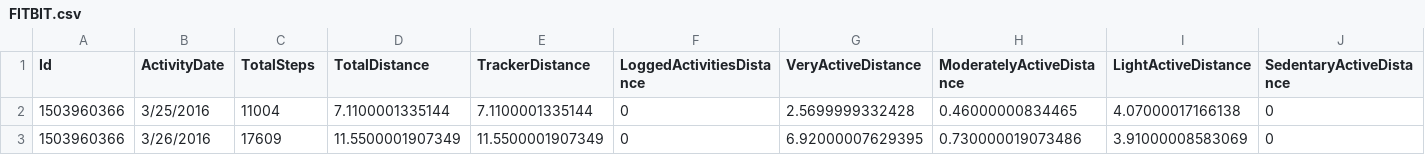
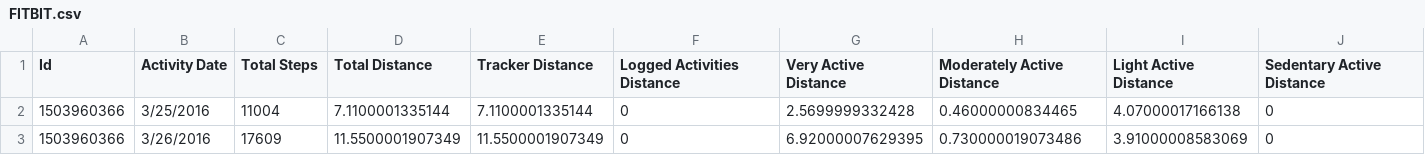
Before and after one commit to hemanth9516/internship1, a CSV file: FITBIT.csv, drawn as a sheet; only a part is shown; the diff covers the shown part only; the diff names each change by its address in the sheet, - before the commit and + after, or states it on an @@ line.

Commit message:
Update FITBIT.csv

```diff
--- a/FITBIT.csv
+++ b/FITBIT.csv
-B1: ActivityDate
+B1: Activity Date
-C1: TotalSteps
+C1: Total Steps
-D1: TotalDistance
+D1: Total Distance
-E1: TrackerDistance
+E1: Tracker Distance
-F1: LoggedActivitiesDistance
+F1: Logged Activities Distance
-G1: VeryActiveDistance
+G1: Very Active Distance
-H1: ModeratelyActiveDistance
+H1: Moderately Active Distance
-I1: LightActiveDistance
+I1: Light Active Distance
-J1: SedentaryActiveDistance
+J1: Sedentary Active Distance
```
Also changed, not shown: 4 edited cells elsewhere in this file.
